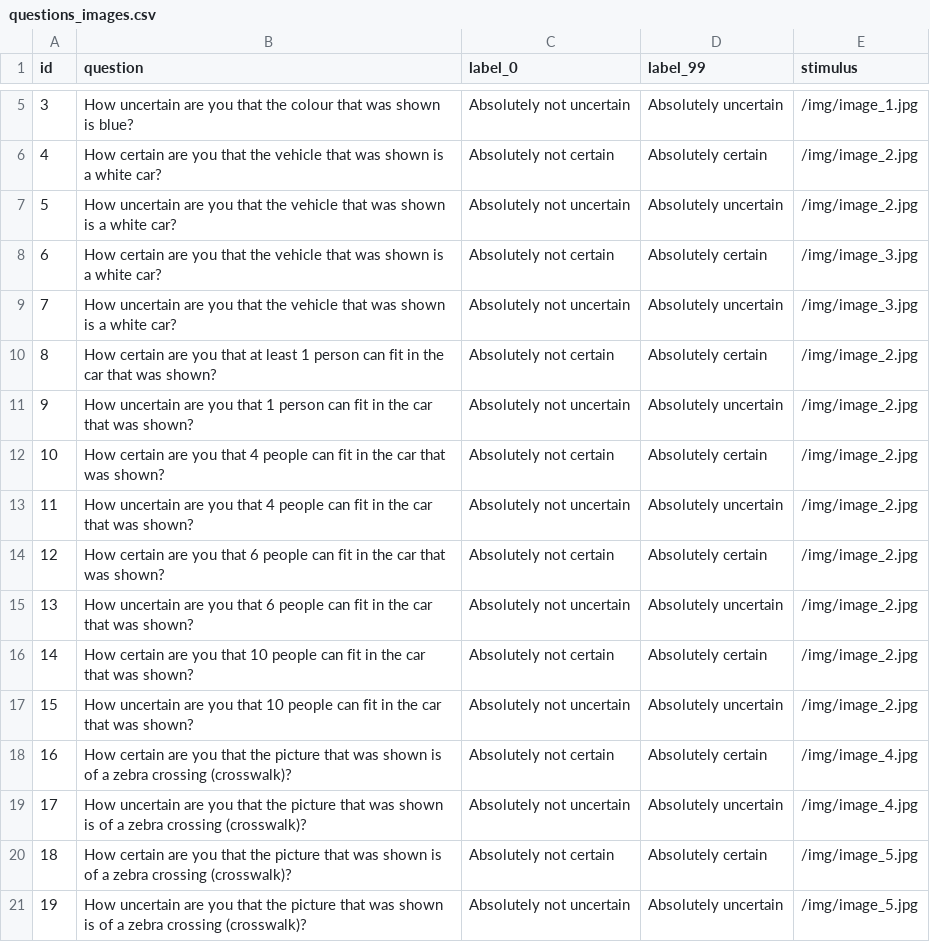
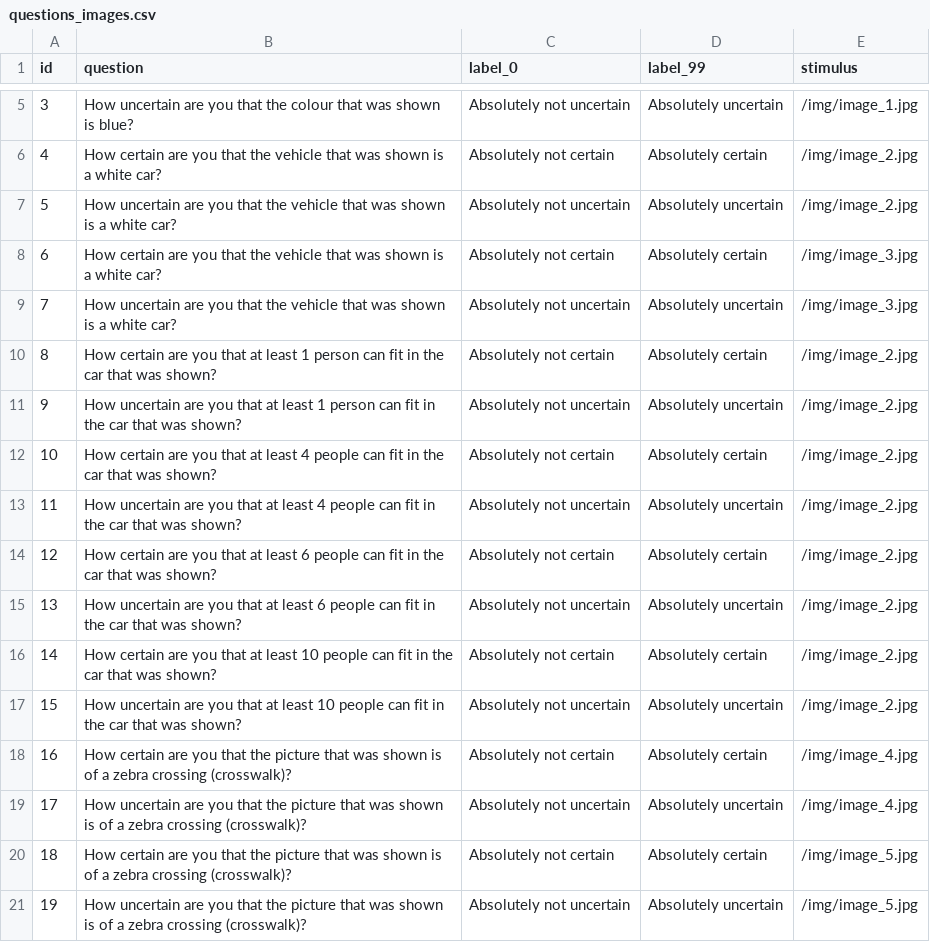
Before and after one commit to bazilinskyy/uncertainty-crowdsourced, a CSV file: public/views/questions_images.csv, drawn as a sheet; only a part is shown, gaps mark what is left out.

Commit message:
Update in questions

```diff
--- a/public/views/questions_images.csv
+++ b/public/views/questions_images.csv
@@ -10,9 +10,9 @@ id,question,label_0,label_99,stimulus
 8,How certain are you that at least 1 person can fit in the car that was shown?,Absolutely not certain,Absolutely certain,/img/image_2.jpg
-9,How uncertain are you that 1 person can fit in the car that was shown?,Absolutely not uncertain,Absolutely uncertain,/img/image_2.jpg
-10,How certain are you that 4 people can fit in the car that was shown?,Absolutely not certain,Absolutely certain,/img/image_2.jpg
-11,How uncertain are you that 4 people can fit in the car that was shown?,Absolutely not uncertain,Absolutely uncertain,/img/image_2.jpg
-12,How certain are you that 6 people can fit in the car that was shown?,Absolutely not certain,Absolutely certain,/img/image_2.jpg
-13,How uncertain are you that 6 people can fit in the car that was shown?,Absolutely not uncertain,Absolutely uncertain,/img/image_2.jpg
-14,How certain are you that 10 people can fit in the car that was shown?,Absolutely not certain,Absolutely certain,/img/image_2.jpg
-15,How uncertain are you that 10 people can fit in the car that was shown?,Absolutely not uncertain,Absolutely uncertain,/img/image_2.jpg
+9,How uncertain are you that at least 1 person can fit in the car that was shown?,Absolutely not uncertain,Absolutely uncertain,/img/image_2.jpg
+10,How certain are you that at least 4 people can fit in the car that was shown?,Absolutely not certain,Absolutely certain,/img/image_2.jpg
+11,How uncertain are you that at least 4 people can fit in the car that was shown?,Absolutely not uncertain,Absolutely uncertain,/img/image_2.jpg
+12,How certain are you that at least 6 people can fit in the car that was shown?,Absolutely not certain,Absolutely certain,/img/image_2.jpg
+13,How uncertain are you that at least 6 people can fit in the car that was shown?,Absolutely not uncertain,Absolutely uncertain,/img/image_2.jpg
+14,How certain are you that at least 10 people can fit in the car that was shown?,Absolutely not certain,Absolutely certain,/img/image_2.jpg
+15,How uncertain are you that at least 10 people can fit in the car that was shown?,Absolutely not uncertain,Absolutely uncertain,/img/image_2.jpg
 16,How certain are you that the picture that was shown is of a zebra crossing (crosswalk)?,Absolutely not certain,Absolutely certain,/img/image_4.jpg
```
Also changed, not shown: public/views/questions_videos.csv.
